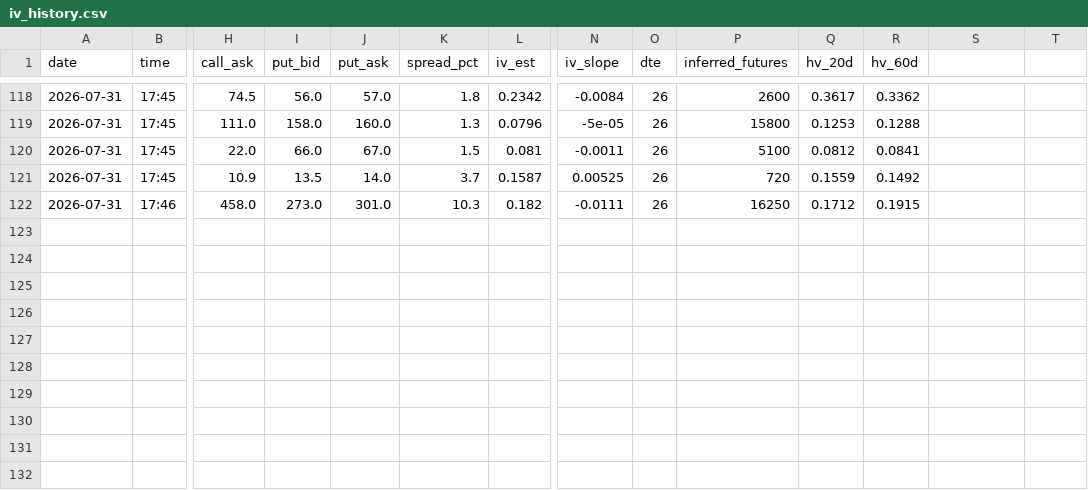
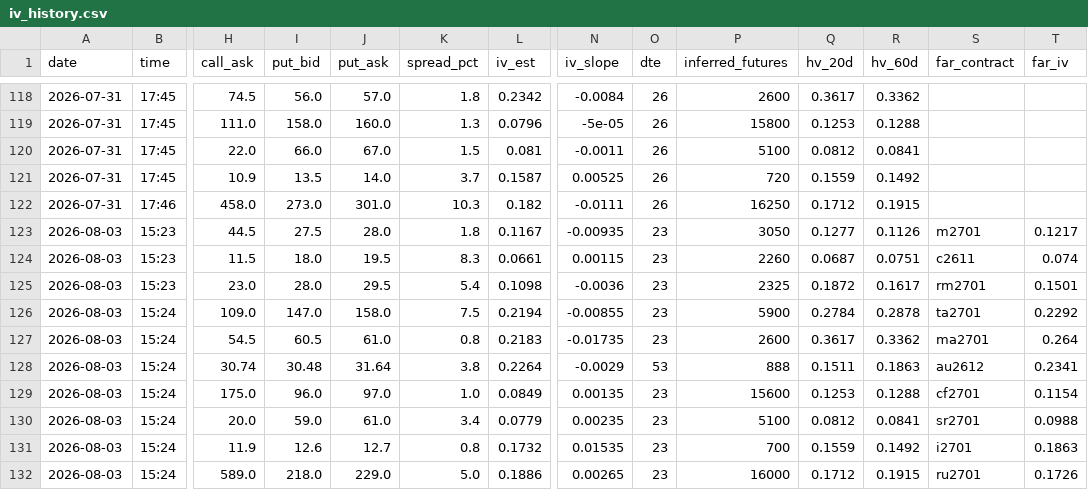
Before and after one commit to thetafarmerrr/options-trading, a CSV file: data/iv_history.csv, drawn as a sheet; only a part is shown, gaps mark what is left out; rows hold the shown columns only; the diff names each change by its address in the sheet, - before the commit and + after, or states it on an @@ line.

```diff
--- a/data/iv_history.csv
+++ b/data/iv_history.csv
-S1: (empty)
+S1: far_contract
-T1: (empty)
+T1: far_iv
+row 123: 2026-08-03 | 15:23 | 44.5 | 27.5 | 28.0 | 1.8 | 0.1167 | -0.00935 | 23 | 3050 | 0.1277 | 0.1126 | m2701 | 0.1217
+row 124: 2026-08-03 | 15:23 | 11.5 | 18.0 | 19.5 | 8.3 | 0.0661 | 0.00115 | 23 | 2260 | 0.0687 | 0.0751 | c2611 | 0.074
+row 125: 2026-08-03 | 15:23 | 23.0 | 28.0 | 29.5 | 5.4 | 0.1098 | -0.0036 | 23 | 2325 | 0.1872 | 0.1617 | rm2701 | 0.1501
+row 126: 2026-08-03 | 15:24 | 109.0 | 147.0 | 158.0 | 7.5 | 0.2194 | -0.00855 | 23 | 5900 | 0.2784 | 0.2878 | ta2701 | 0.2292
+row 127: 2026-08-03 | 15:24 | 54.5 | 60.5 | 61.0 | 0.8 | 0.2183 | -0.01735 | 23 | 2600 | 0.3617 | 0.3362 | ma2701 | 0.264
+row 128: 2026-08-03 | 15:24 | 30.74 | 30.48 | 31.64 | 3.8 | 0.2264 | -0.0029 | 53 | 888 | 0.1511 | 0.1863 | au2612 | 0.2341
+row 129: 2026-08-03 | 15:24 | 175.0 | 96.0 | 97.0 | 1.0 | 0.0849 | 0.00135 | 23 | 15600 | 0.1253 | 0.1288 | cf2701 | 0.1154
+row 130: 2026-08-03 | 15:24 | 20.0 | 59.0 | 61.0 | 3.4 | 0.0779 | 0.00235 | 23 | 5100 | 0.0812 | 0.0841 | sr2701 | 0.0988
+row 131: 2026-08-03 | 15:24 | 11.9 | 12.6 | 12.7 | 0.8 | 0.1732 | 0.01535 | 23 | 700 | 0.1559 | 0.1492 | i2701 | 0.1863
+row 132: 2026-08-03 | 15:24 | 589.0 | 218.0 | 229.0 | 5.0 | 0.1886 | 0.00265 | 23 | 16000 | 0.1712 | 0.1915 | ru2701 | 0.1726
```
Also changed, not shown: data/observe_signals.csv, 10 other files.
